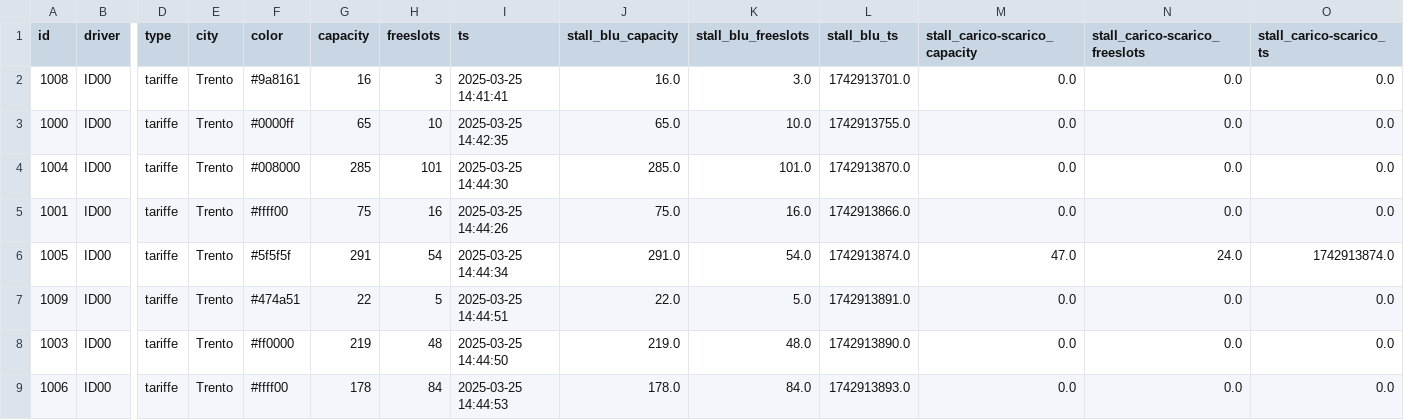
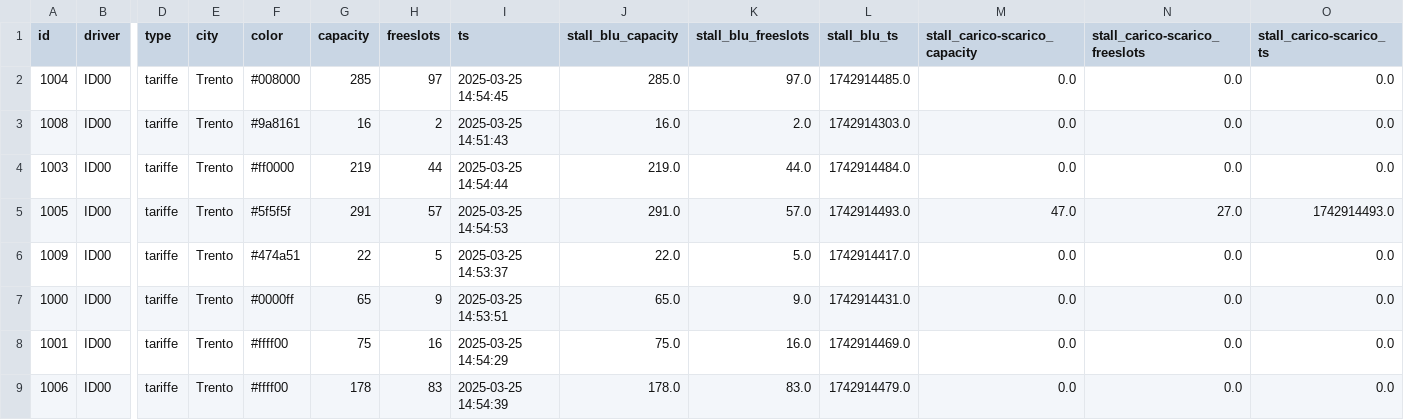
Before and after one commit to napo/parklogtrento, a CSV file: data/last_zones.csv, drawn as a sheet; only a part is shown, gaps mark what is left out; removed rows and columns are numbered as before the commit, all else as after; rows hold the shown columns only; the diff names each change by its address in the sheet, - before the commit and + after, or states it on an @@ line.

Commit message:
Latest data: Tue Mar 25 14:59:13 UTC 2025

```diff
--- a/data/last_zones.csv
+++ b/data/last_zones.csv
+row 2: 1004 | ID00 | tariffe | Trento | #008000 | 285 | 97 | 2025-03-25 14:54:45 | 285.0 | 97.0 | 1742914485.0 | 0.0 | 0.0 | 0.0
-H3 (freeslots): 3
+H3 (freeslots): 2
-I3 (ts): 2025-03-25 14:41:41
+I3 (ts): 2025-03-25 14:51:43
-K3 (stall_blu_freeslots): 3.0
+K3 (stall_blu_freeslots): 2.0
-L3 (stall_blu_ts): 1742913701.0
+L3 (stall_blu_ts): 1742914303.0
+row 4: 1003 | ID00 | tariffe | Trento | #ff0000 | 219 | 44 | 2025-03-25 14:54:44 | 219.0 | 44.0 | 1742914484.0 | 0.0 | 0.0 | 0.0
+row 5: 1005 | ID00 | tariffe | Trento | #5f5f5f | 291 | 57 | 2025-03-25 14:54:53 | 291.0 | 57.0 | 1742914493.0 | 47.0 | 27.0 | 1742914493.0
+row 6: 1009 | ID00 | tariffe | Trento | #474a51 | 22 | 5 | 2025-03-25 14:53:37 | 22.0 | 5.0 | 1742914417.0 | 0.0 | 0.0 | 0.0
-H7 (freeslots): 10
+H7 (freeslots): 9
-I7 (ts): 2025-03-25 14:42:35
+I7 (ts): 2025-03-25 14:53:51
-K7 (stall_blu_freeslots): 10.0
+K7 (stall_blu_freeslots): 9.0
-L7 (stall_blu_ts): 1742913755.0
+L7 (stall_blu_ts): 1742914431.0
-row 4: 1004 | ID00 | tariffe | Trento | #008000 | 285 | 101 | 2025-03-25 14:44:30 | 285.0 | 101.0 | 1742913870.0 | 0.0 | 0.0 | 0.0
-I8 (ts): 2025-03-25 14:44:26
+I8 (ts): 2025-03-25 14:54:29
-L8 (stall_blu_ts): 1742913866.0
+L8 (stall_blu_ts): 1742914469.0
-row 6: 1005 | ID00 | tariffe | Trento | #5f5f5f | 291 | 54 | 2025-03-25 14:44:34 | 291.0 | 54.0 | 1742913874.0 | 47.0 | 24.0 | 1742913874.0
-row 7: 1009 | ID00 | tariffe | Trento | #474a51 | 22 | 5 | 2025-03-25 14:44:51 | 22.0 | 5.0 | 1742913891.0 | 0.0 | 0.0 | 0.0
-row 8: 1003 | ID00 | tariffe | Trento | #ff0000 | 219 | 48 | 2025-03-25 14:44:50 | 219.0 | 48.0 | 1742913890.0 | 0.0 | 0.0 | 0.0
-H9 (freeslots): 84
+H9 (freeslots): 83
-I9 (ts): 2025-03-25 14:44:53
+I9 (ts): 2025-03-25 14:54:39
-K9 (stall_blu_freeslots): 84.0
+K9 (stall_blu_freeslots): 83.0
-L9 (stall_blu_ts): 1742913893.0
+L9 (stall_blu_ts): 1742914479.0
```
Also changed, not shown: data/last_parks.csv, 2 other files.
